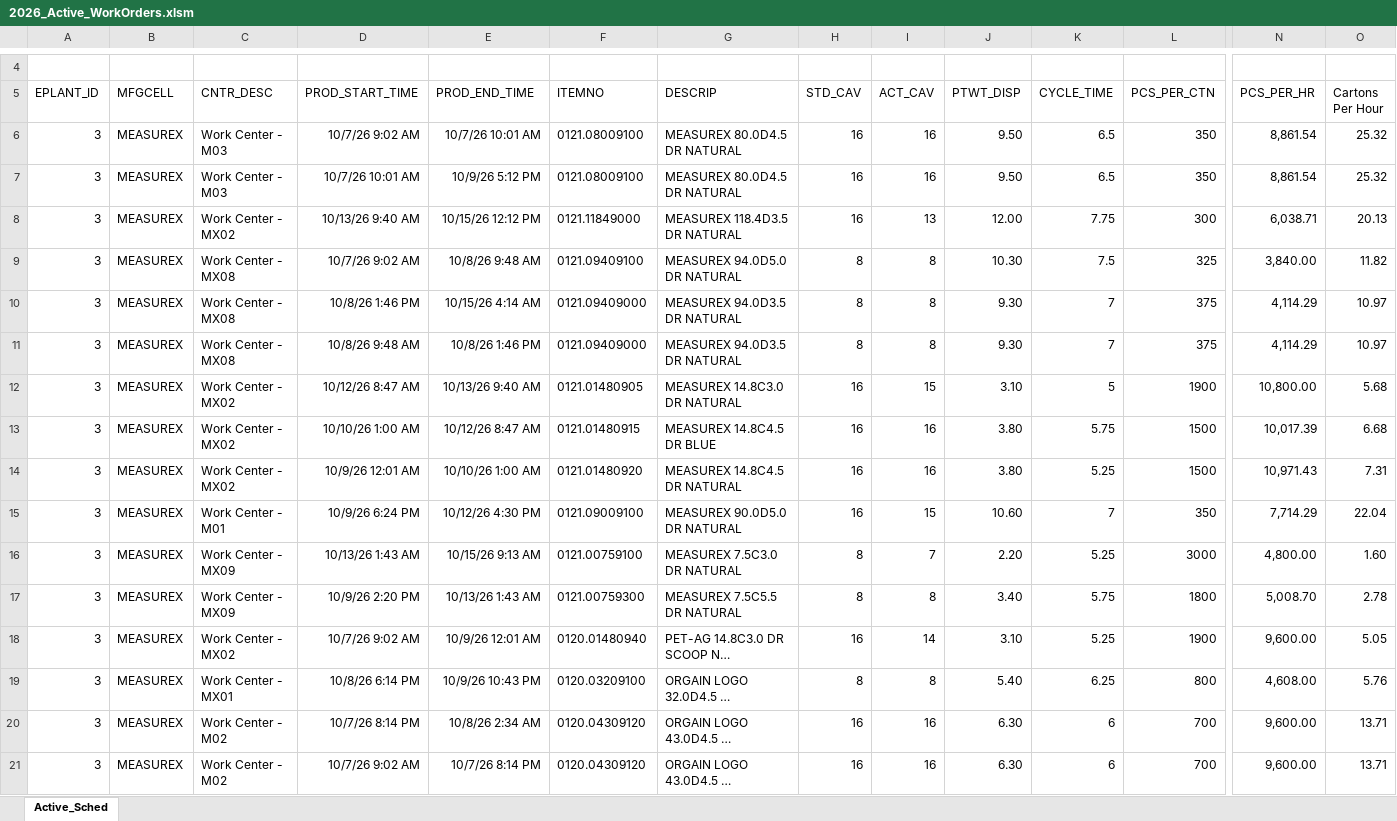
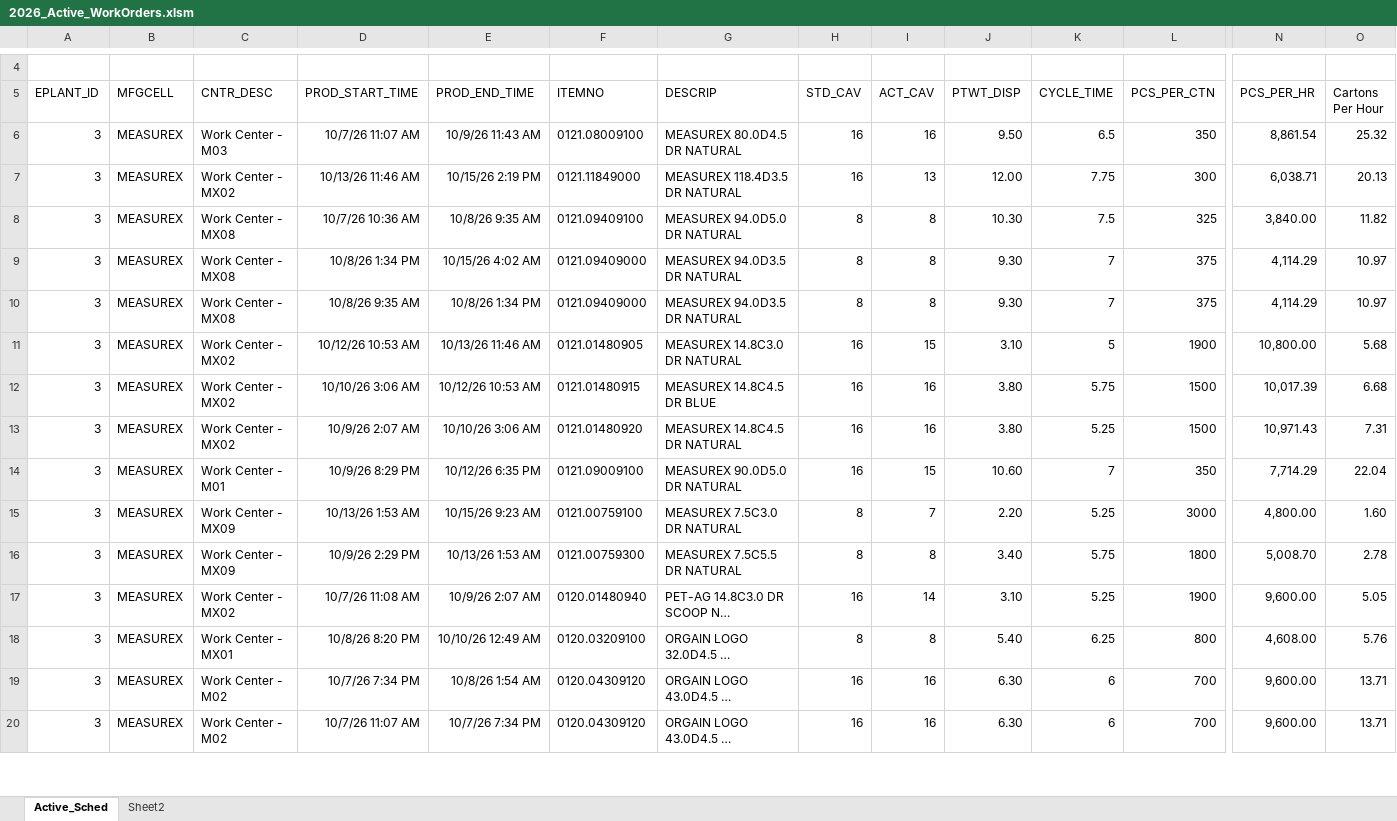
Before and after one commit to HenryChinask1/Active_Production, an Excel workbook: 2026_Active_WorkOrders.xlsm, sheet Active_Sched, drawn as a sheet; only a part is shown, gaps mark what is left out; long unchanged cells end in …; values as stored, in another font and other column widths than the file's, no borders; table styles not drawn; removed rows and columns are numbered as before the commit, all else as after; rows hold the shown columns only; the diff covers the shown part only; the diff names each change by its address in the sheet, - before the commit and + after, or states it on an @@ line.

Commit message:
checking to see if its updating each time

```diff
--- a/2026_Active_WorkOrders.xlsm (sheet Active_Sched)
+++ b/2026_Active_WorkOrders.xlsm (sheet Active_Sched)
+sheet tab: Sheet2
-D6 (PROD_START_TIME): 10/7/26 9:02 AM
+D6 (PROD_START_TIME): 10/7/26 11:07 AM
-E6 (PROD_END_TIME): 10/7/26 10:01 AM
+E6 (PROD_END_TIME): 10/9/26 11:43 AM
-row 7: 3 | MEASUREX | Work Center - M03 | 10/7/26 10:01 AM | 10/9/26 5:12 PM | 0121.08009100 | MEASUREX 80.0D4.5 DR NATURAL | 16 | 16 | 9.50 | 6.5 | 350 | 8,861.54 | 25.32
-D7 (PROD_START_TIME): 10/13/26 9:40 AM
+D7 (PROD_START_TIME): 10/13/26 11:46 AM
-E7 (PROD_END_TIME): 10/15/26 12:12 PM
+E7 (PROD_END_TIME): 10/15/26 2:19 PM
-D8 (PROD_START_TIME): 10/7/26 9:02 AM
+D8 (PROD_START_TIME): 10/7/26 10:36 AM
-E8 (PROD_END_TIME): 10/8/26 9:48 AM
+E8 (PROD_END_TIME): 10/8/26 9:35 AM
-D9 (PROD_START_TIME): 10/8/26 1:46 PM
+D9 (PROD_START_TIME): 10/8/26 1:34 PM
-E9 (PROD_END_TIME): 10/15/26 4:14 AM
+E9 (PROD_END_TIME): 10/15/26 4:02 AM
-D10 (PROD_START_TIME): 10/8/26 9:48 AM
+D10 (PROD_START_TIME): 10/8/26 9:35 AM
-E10 (PROD_END_TIME): 10/8/26 1:46 PM
+E10 (PROD_END_TIME): 10/8/26 1:34 PM
-D11 (PROD_START_TIME): 10/12/26 8:47 AM
+D11 (PROD_START_TIME): 10/12/26 10:53 AM
-E11 (PROD_END_TIME): 10/13/26 9:40 AM
+E11 (PROD_END_TIME): 10/13/26 11:46 AM
-D12 (PROD_START_TIME): 10/10/26 1:00 AM
+D12 (PROD_START_TIME): 10/10/26 3:06 AM
-E12 (PROD_END_TIME): 10/12/26 8:47 AM
+E12 (PROD_END_TIME): 10/12/26 10:53 AM
-D13 (PROD_START_TIME): 10/9/26 12:01 AM
+D13 (PROD_START_TIME): 10/9/26 2:07 AM
-E13 (PROD_END_TIME): 10/10/26 1:00 AM
+E13 (PROD_END_TIME): 10/10/26 3:06 AM
-D14 (PROD_START_TIME): 10/9/26 6:24 PM
+D14 (PROD_START_TIME): 10/9/26 8:29 PM
-E14 (PROD_END_TIME): 10/12/26 4:30 PM
+E14 (PROD_END_TIME): 10/12/26 6:35 PM
-D15 (PROD_START_TIME): 10/13/26 1:43 AM
+D15 (PROD_START_TIME): 10/13/26 1:53 AM
-E15 (PROD_END_TIME): 10/15/26 9:13 AM
+E15 (PROD_END_TIME): 10/15/26 9:23 AM
-D16 (PROD_START_TIME): 10/9/26 2:20 PM
+D16 (PROD_START_TIME): 10/9/26 2:29 PM
-E16 (PROD_END_TIME): 10/13/26 1:43 AM
+E16 (PROD_END_TIME): 10/13/26 1:53 AM
-D17 (PROD_START_TIME): 10/7/26 9:02 AM
+D17 (PROD_START_TIME): 10/7/26 11:08 AM
-E17 (PROD_END_TIME): 10/9/26 12:01 AM
+E17 (PROD_END_TIME): 10/9/26 2:07 AM
-D18 (PROD_START_TIME): 10/8/26 6:14 PM
+D18 (PROD_START_TIME): 10/8/26 8:20 PM
-E18 (PROD_END_TIME): 10/9/26 10:43 PM
+E18 (PROD_END_TIME): 10/10/26 12:49 AM
-D19 (PROD_START_TIME): 10/7/26 8:14 PM
+D19 (PROD_START_TIME): 10/7/26 7:34 PM
-E19 (PROD_END_TIME): 10/8/26 2:34 AM
+E19 (PROD_END_TIME): 10/8/26 1:54 AM
-D20 (PROD_START_TIME): 10/7/26 9:02 AM
+D20 (PROD_START_TIME): 10/7/26 11:07 AM
-E20 (PROD_END_TIME): 10/7/26 8:14 PM
+E20 (PROD_END_TIME): 10/7/26 7:34 PM
```
Also changed, not shown: 1 added row, 1 removed row and 95 edited cells elsewhere in this sheet, 4 other files.
